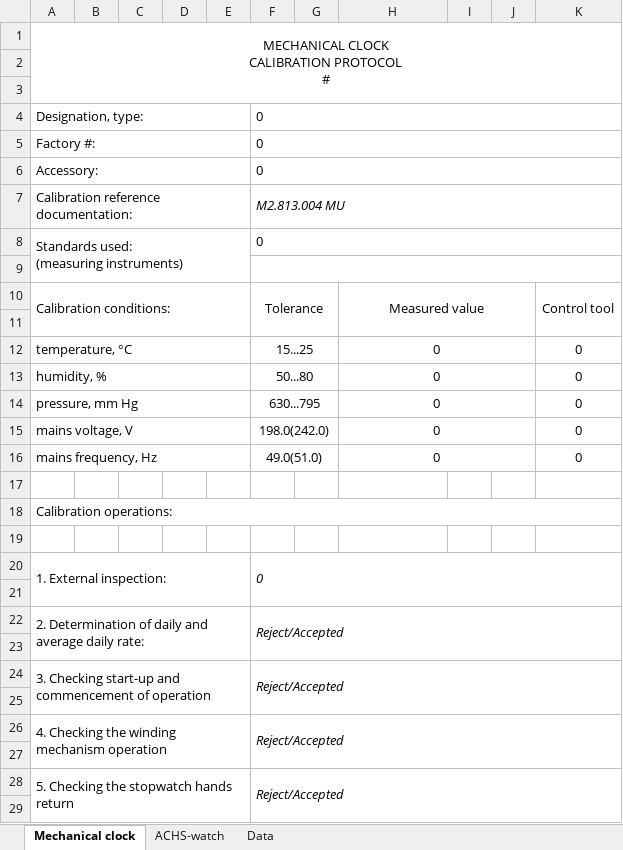
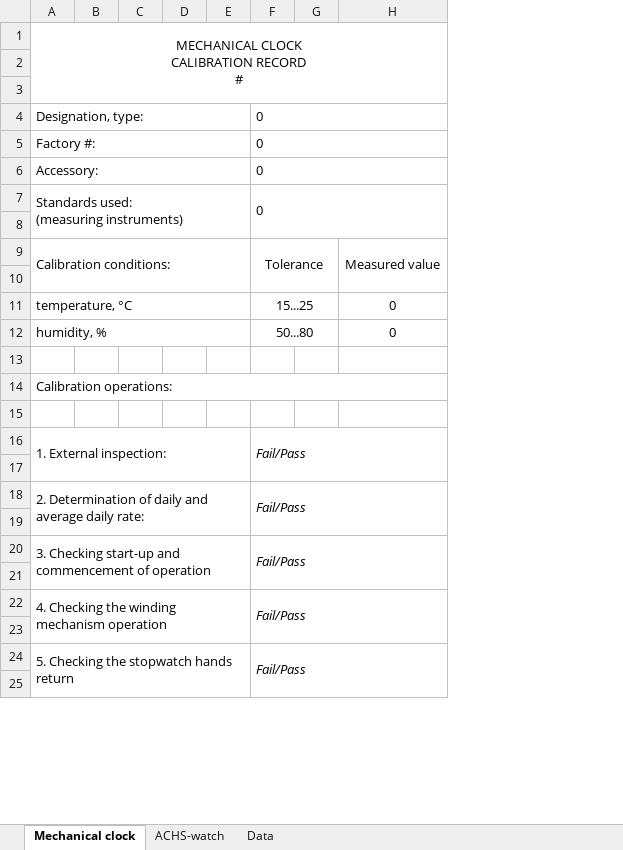
Before and after one commit to irsural/upms_1v_pc_python, an Excel workbook: Templates_eng/clock_template.xlsx, sheet Mechanical clock, drawn as a sheet; only a part is shown; values as stored, in another font and other column widths than the file's, no borders; removed rows and columns are numbered as before the commit, all else as after; ↵ is a line break in a cell; the diff covers the shown part only; the diff names each change by its address in the sheet, - before the commit and + after, or states it on an @@ line.

Commit message:
Исправил английскую версию clock_template под требования техноякса

```diff
--- a/Templates_eng/clock_template.xlsx (sheet Mechanical clock)
+++ b/Templates_eng/clock_template.xlsx (sheet Mechanical clock)
-column D, empty
+column D, empty
-column I, empty
-column J, empty
-column K, rows 10-13: Control tool |  | 0 | 0
-A1: MECHANICAL CLOCK ↵ CALIBRATION PROTOCOL ↵ #
+A1: MECHANICAL CLOCK ↵ CALIBRATION RECORD ↵ #
-row 7: Calibration reference documentation: |  |  |  |  | M2.813.004 MU
-F8:K8 merged
+F7:H8 merged
-F9:K9 merged
-H12:J12 merged
-H13:J13 merged
-row 14: pressure, mm Hg |  |  |  |  | 630...795 |  | 0 |  |  | 0
-row 15: mains voltage, V |  |  |  |  | 198.0(242.0) |  | 0 |  |  | 0
-row 16: mains frequency, Hz |  |  |  |  | 49.0(51.0) |  | 0 |  |  | 0
-F16: 0
+F16: Fail/Pass
-F18: Reject/Accepted
+F18: Fail/Pass
-F20: Reject/Accepted
+F20: Fail/Pass
-F22: Reject/Accepted
+F22: Fail/Pass
-F24: Reject/Accepted
+F24: Fail/Pass
```
Also changed, not shown: 5 edited cells and merged cells elsewhere in this sheet, sheet ACHS-watch, sheet Data, formulas that keep their value.
